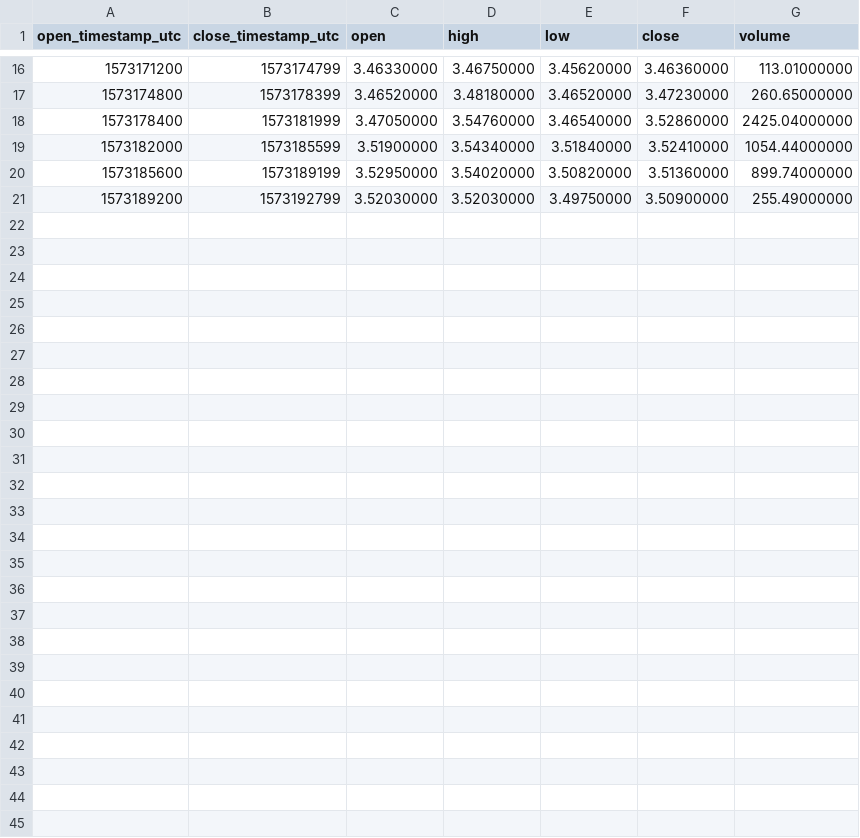
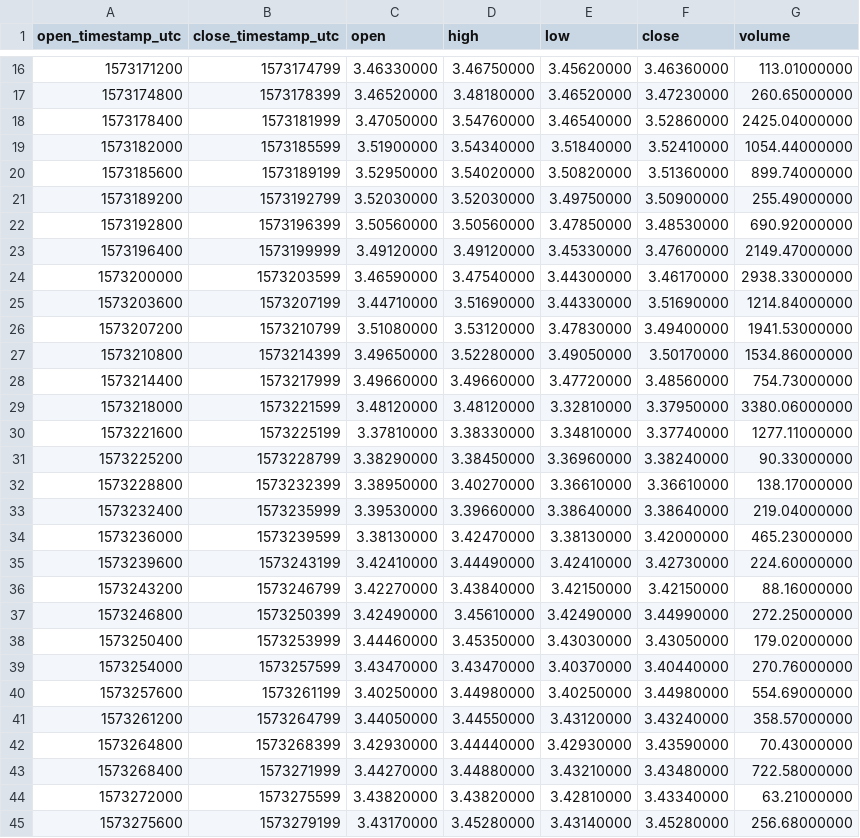
Before and after one commit to cryptobigbro/binance-EOSBUSD, a CSV file: binance-EOSBUSD-1h.csv, drawn as a sheet; only a part is shown, gaps mark what is left out; the diff names each change by its address in the sheet, - before the commit and + after, or states it on an @@ line.

Commit message:
Update OHLCV data.

```diff
--- a/binance-EOSBUSD-1h.csv
+++ b/binance-EOSBUSD-1h.csv
+row 22: 1573192800 | 1573196399 | 3.50560000 | 3.50560000 | 3.47850000 | 3.48530000 | 690.92000000
+row 23: 1573196400 | 1573199999 | 3.49120000 | 3.49120000 | 3.45330000 | 3.47600000 | 2149.47000000
+row 24: 1573200000 | 1573203599 | 3.46590000 | 3.47540000 | 3.44300000 | 3.46170000 | 2938.33000000
+row 25: 1573203600 | 1573207199 | 3.44710000 | 3.51690000 | 3.44330000 | 3.51690000 | 1214.84000000
+row 26: 1573207200 | 1573210799 | 3.51080000 | 3.53120000 | 3.47830000 | 3.49400000 | 1941.53000000
+row 27: 1573210800 | 1573214399 | 3.49650000 | 3.52280000 | 3.49050000 | 3.50170000 | 1534.86000000
+row 28: 1573214400 | 1573217999 | 3.49660000 | 3.49660000 | 3.47720000 | 3.48560000 | 754.73000000
+row 29: 1573218000 | 1573221599 | 3.48120000 | 3.48120000 | 3.32810000 | 3.37950000 | 3380.06000000
+row 30: 1573221600 | 1573225199 | 3.37810000 | 3.38330000 | 3.34810000 | 3.37740000 | 1277.11000000
+row 31: 1573225200 | 1573228799 | 3.38290000 | 3.38450000 | 3.36960000 | 3.38240000 | 90.33000000
+row 32: 1573228800 | 1573232399 | 3.38950000 | 3.40270000 | 3.36610000 | 3.36610000 | 138.17000000
+row 33: 1573232400 | 1573235999 | 3.39530000 | 3.39660000 | 3.38640000 | 3.38640000 | 219.04000000
+row 34: 1573236000 | 1573239599 | 3.38130000 | 3.42470000 | 3.38130000 | 3.42000000 | 465.23000000
+row 35: 1573239600 | 1573243199 | 3.42410000 | 3.44490000 | 3.42410000 | 3.42730000 | 224.60000000
+row 36: 1573243200 | 1573246799 | 3.42270000 | 3.43840000 | 3.42150000 | 3.42150000 | 88.16000000
+row 37: 1573246800 | 1573250399 | 3.42490000 | 3.45610000 | 3.42490000 | 3.44990000 | 272.25000000
+row 38: 1573250400 | 1573253999 | 3.44460000 | 3.45350000 | 3.43030000 | 3.43050000 | 179.02000000
+row 39: 1573254000 | 1573257599 | 3.43470000 | 3.43470000 | 3.40370000 | 3.40440000 | 270.76000000
+row 40: 1573257600 | 1573261199 | 3.40250000 | 3.44980000 | 3.40250000 | 3.44980000 | 554.69000000
+row 41: 1573261200 | 1573264799 | 3.44050000 | 3.44550000 | 3.43120000 | 3.43240000 | 358.57000000
+row 42: 1573264800 | 1573268399 | 3.42930000 | 3.44440000 | 3.42930000 | 3.43590000 | 70.43000000
+row 43: 1573268400 | 1573271999 | 3.44270000 | 3.44880000 | 3.43210000 | 3.43480000 | 722.58000000
+row 44: 1573272000 | 1573275599 | 3.43820000 | 3.43820000 | 3.42810000 | 3.43340000 | 63.21000000
+row 45: 1573275600 | 1573279199 | 3.43170000 | 3.45280000 | 3.43140000 | 3.45280000 | 256.68000000
```
Also changed, not shown: 2 other files.
